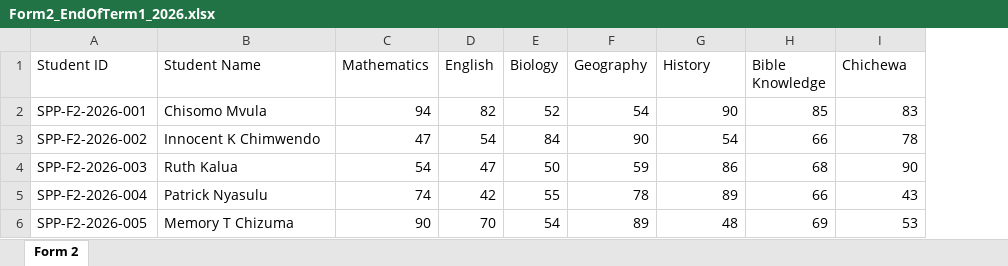
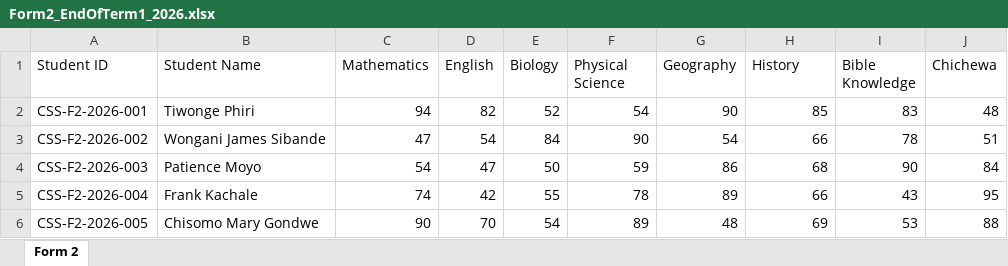
Before and after one commit to patrick516/fees-system, an Excel workbook: backend/uploads/Form2_EndOfTerm1_2026.xlsx, sheet Form 2, drawn as a sheet; values as stored, in another font and other column widths than the file's, no borders; the diff names each change by its address in the sheet, - before the commit and + after, or states it on an @@ line.

```diff
--- a/backend/uploads/Form2_EndOfTerm1_2026.xlsx (sheet Form 2)
+++ b/backend/uploads/Form2_EndOfTerm1_2026.xlsx (sheet Form 2)
+column J (Chichewa), rows 2-6: 48 | 51 | 84 | 95 | 88
-F1: Geography
+F1: Physical Science
-G1: History
+G1: Geography
-H1: Bible Knowledge
+H1: History
-I1: Chichewa
+I1: Bible Knowledge
-A2 (Student ID): SPP-F2-2026-001
+A2 (Student ID): CSS-F2-2026-001
-B2 (Student Name): Chisomo Mvula
+B2 (Student Name): Tiwonge Phiri
-A3 (Student ID): SPP-F2-2026-002
+A3 (Student ID): CSS-F2-2026-002
-B3 (Student Name): Innocent K Chimwendo
+B3 (Student Name): Wongani James Sibande
-A4 (Student ID): SPP-F2-2026-003
+A4 (Student ID): CSS-F2-2026-003
-B4 (Student Name): Ruth Kalua
+B4 (Student Name): Patience Moyo
-A5 (Student ID): SPP-F2-2026-004
+A5 (Student ID): CSS-F2-2026-004
-B5 (Student Name): Patrick Nyasulu
+B5 (Student Name): Frank Kachale
-A6 (Student ID): SPP-F2-2026-005
+A6 (Student ID): CSS-F2-2026-005
-B6 (Student Name): Memory T Chizuma
+B6 (Student Name): Chisomo Mary Gondwe
```
Also changed, not shown: backend/uploads/Form1_EndOfTerm1_2026.xlsx, backend/uploads/Form3_EndOfTerm1_2026.xlsx, 14 other files.
